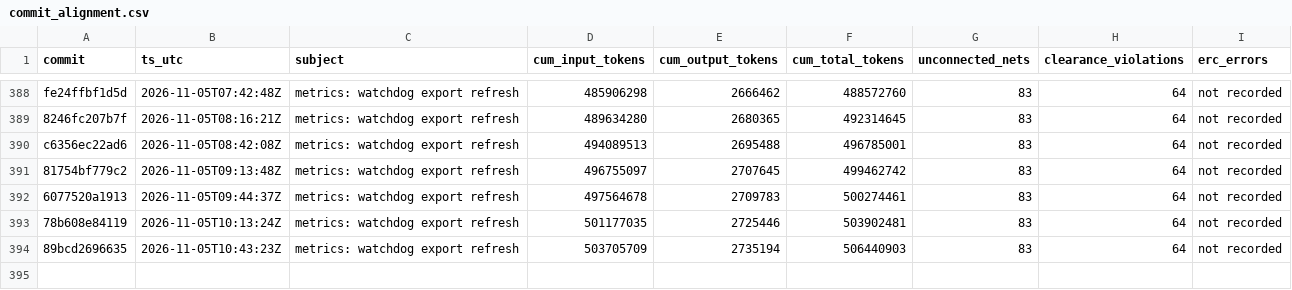
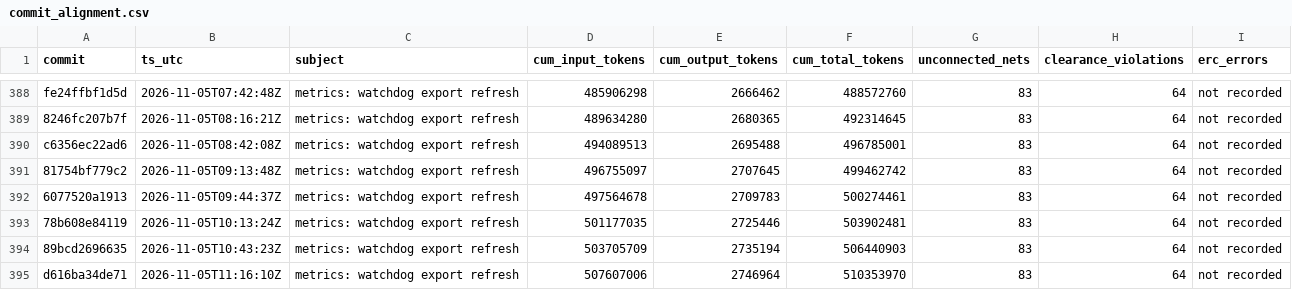
Before and after one commit to sneakers-the-rat/lvds-receiver-official, a CSV file: metrics/commit_alignment.csv, drawn as a sheet; only a part is shown, gaps mark what is left out.

```diff
--- a/metrics/commit_alignment.csv
+++ b/metrics/commit_alignment.csv
@@ -394 +394,2 @@ c6356ec22ad6,2026-11-05T08:42:08Z,metrics: watchdog export refresh,494089513,269
 89bcd2696635,2026-11-05T10:43:23Z,metrics: watchdog export refresh,503705709,2735194,506440903,83,64,not recorded
+d616ba34de71,2026-11-05T11:16:10Z,metrics: watchdog export refresh,507607006,2746964,510353970,83,64,not recorded
```
Also changed, not shown: metrics/agents.csv, metrics/cost_summary.csv, 3 other files.
